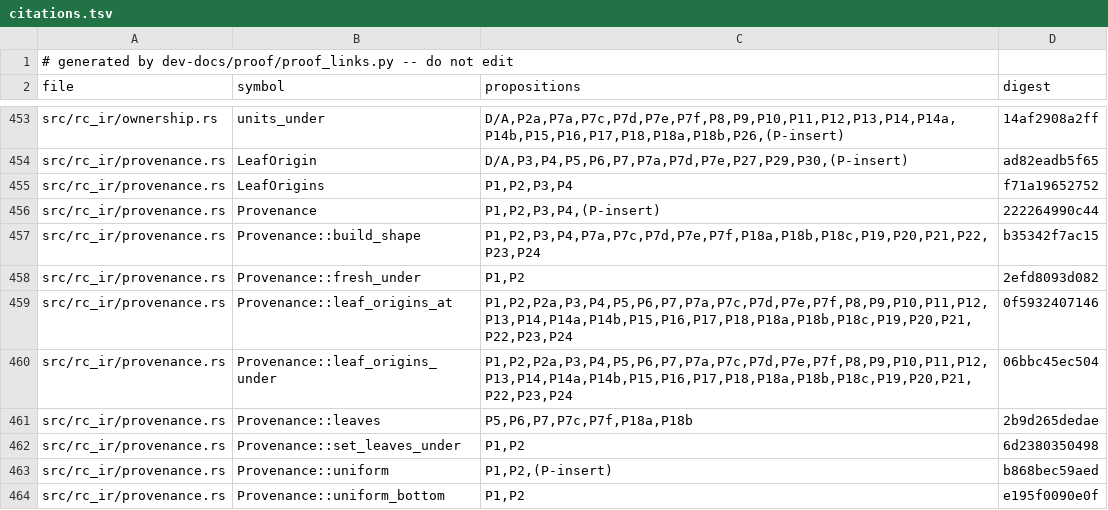
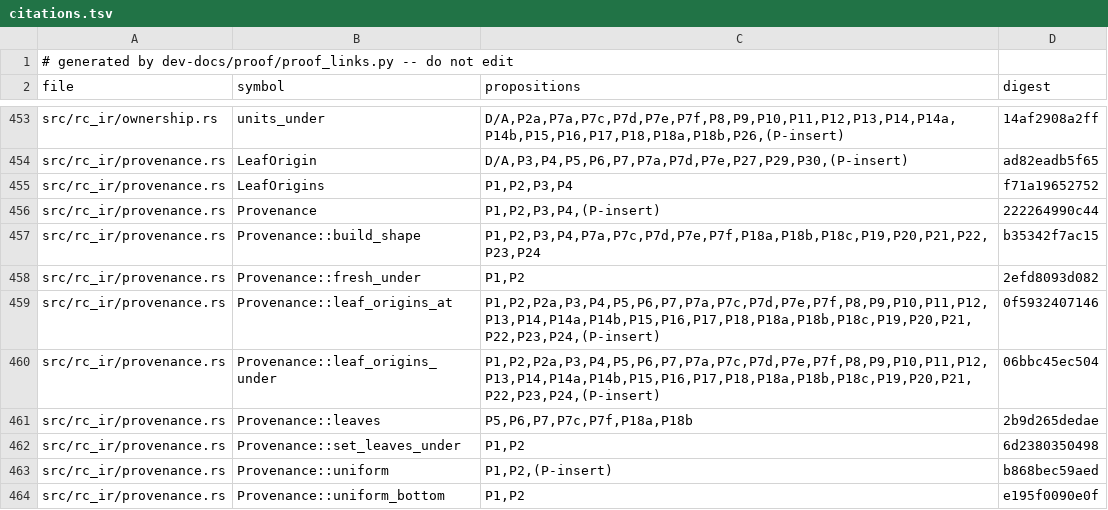
Before and after one commit to tttmmmyyyy/fixlang, a TSV file: dev-docs/proof/rc_ir/borrow-cancel/citations.tsv, drawn as a sheet; only a part is shown, gaps mark what is left out.

```diff
--- a/dev-docs/proof/rc_ir/borrow-cancel/citations.tsv
+++ b/dev-docs/proof/rc_ir/borrow-cancel/citations.tsv
@@ -458,4 +458,4 @@ src/rc_ir/provenance.rs	Provenance::build_shape	P1,P2,P3,P4,P7a,P7c,P7d,P7e,P7f,
 src/rc_ir/provenance.rs	Provenance::fresh_under	P1,P2	2efd8093d082
-src/rc_ir/provenance.rs	Provenance::leaf_origins_at	P1,P2,P2a,P3,P4,P5,P6,P7,P7a,P7c,P7d,P7e,P7f,P8,P9,P10,P11,P12,P13,P14,P14a,P14b,P15,P16,P17,P18,P18a,P18b,P18c,P19,P20,P21,P22,P23,P24	0f5932407146
-src/rc_ir/provenance.rs	Provenance::leaf_origins_under	P1,P2,P2a,P3,P4,P5,P6,P7,P7a,P7c,P7d,P7e,P7f,P8,P9,P10,P11,P12,P13,P14,P14a,P14b,P15,P16,P17,P18,P18a,P18b,P18c,P19,P20,P21,P22,P23,P24	06bbc45ec504
+src/rc_ir/provenance.rs	Provenance::leaf_origins_at	P1,P2,P2a,P3,P4,P5,P6,P7,P7a,P7c,P7d,P7e,P7f,P8,P9,P10,P11,P12,P13,P14,P14a,P14b,P15,P16,P17,P18,P18a,P18b,P18c,P19,P20,P21,P22,P23,P24,(P-insert)	0f5932407146
+src/rc_ir/provenance.rs	Provenance::leaf_origins_under	P1,P2,P2a,P3,P4,P5,P6,P7,P7a,P7c,P7d,P7e,P7f,P8,P9,P10,P11,P12,P13,P14,P14a,P14b,P15,P16,P17,P18,P18a,P18b,P18c,P19,P20,P21,P22,P23,P24,(P-insert)	06bbc45ec504
 src/rc_ir/provenance.rs	Provenance::leaves	P5,P6,P7,P7c,P7f,P18a,P18b	2b9d265dedae
```
Also changed, not shown: 1 other file.
